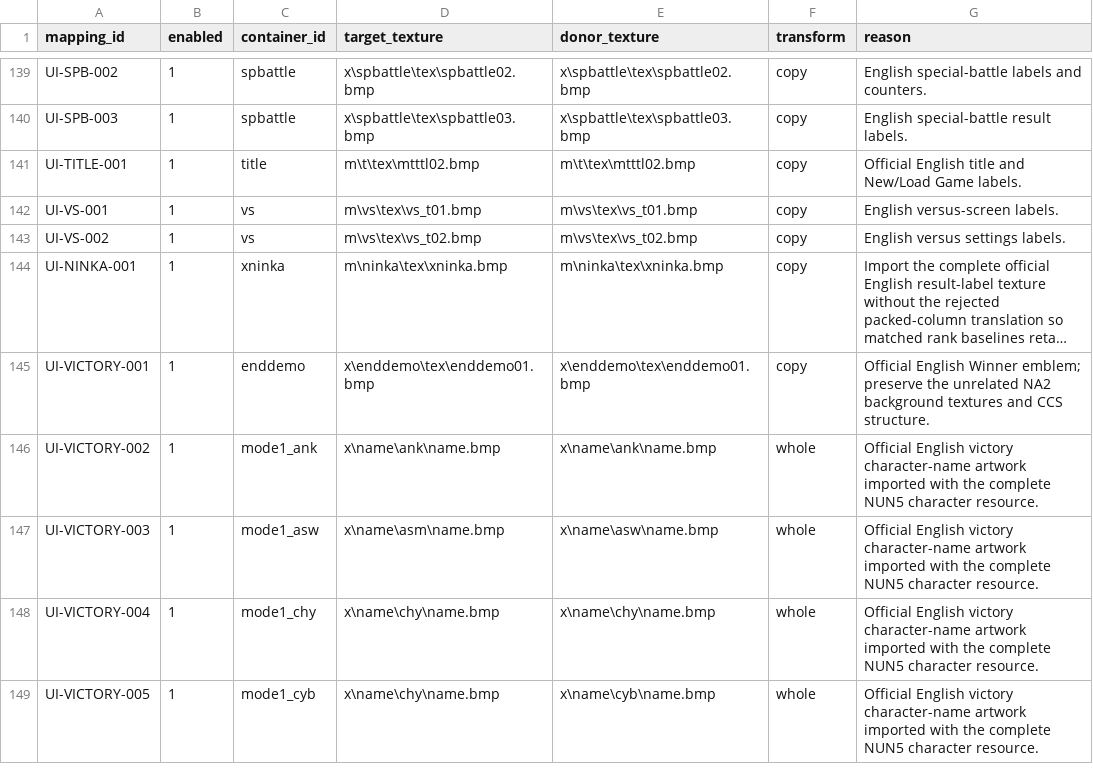
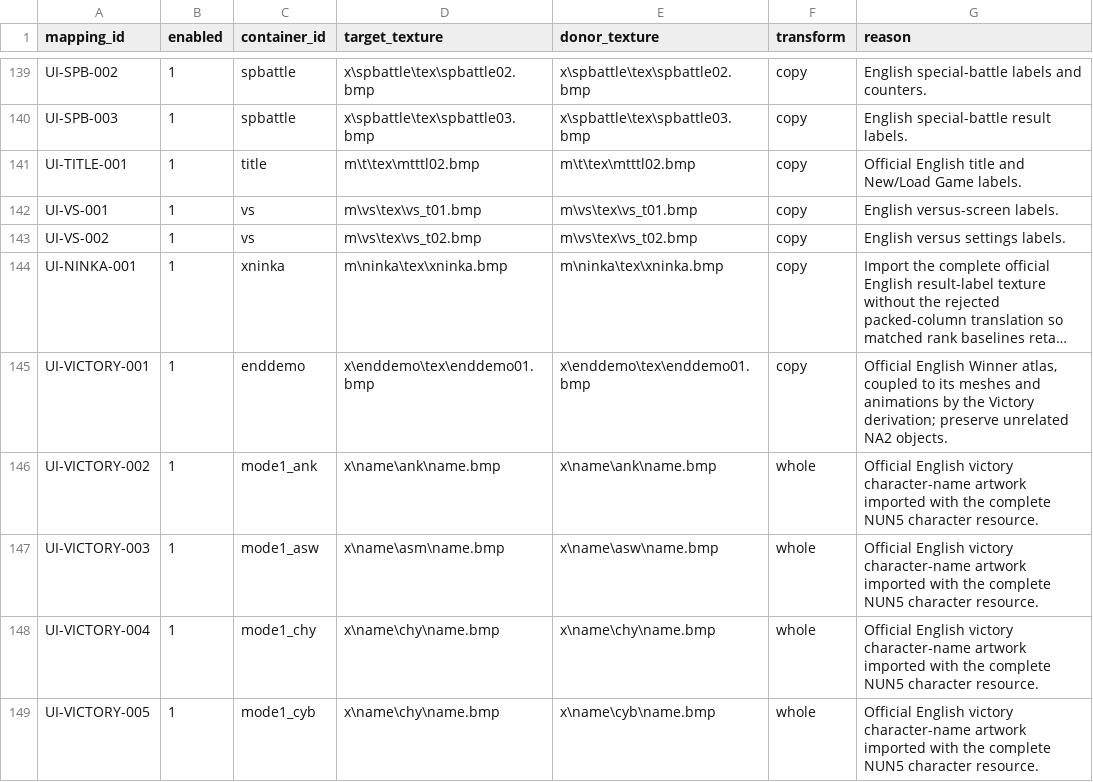
Before and after one commit to solid1353/NA2-Modding, a TSV file: scripts/research/ui_translation/ui_texture_data/mappings.tsv, drawn as a sheet; only a part is shown, gaps mark what is left out; long unchanged cells end in …; the diff names each change by its address in the sheet, - before the commit and + after, or states it on an @@ line.

```diff
--- a/scripts/research/ui_translation/ui_texture_data/mappings.tsv
+++ b/scripts/research/ui_translation/ui_texture_data/mappings.tsv
-G145 (reason): …English Winner emblem; preserve the unrelated NA2 background textures and CCS structure.
+G145 (reason): …English Winner atlas, coupled to its meshes and animations by the Victory derivation; preserve unrelated NA2 objects.
```
Also changed, not shown: na228_builder/patches/localization/ui/assets.tsv, scripts/research/ui_translation/ui_texture_data/strategies.tsv, 12 other files.
